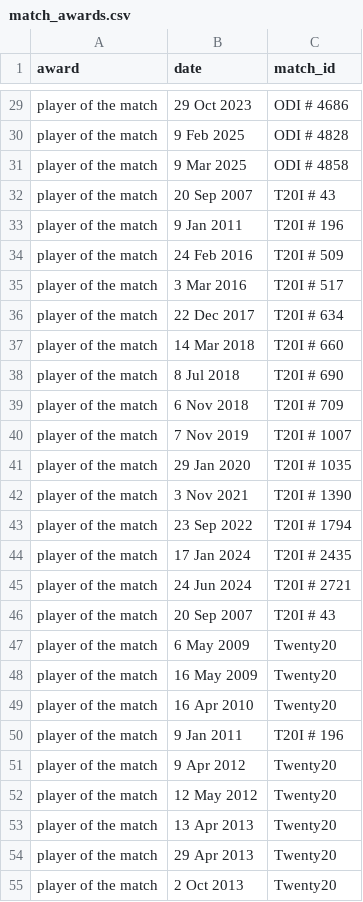
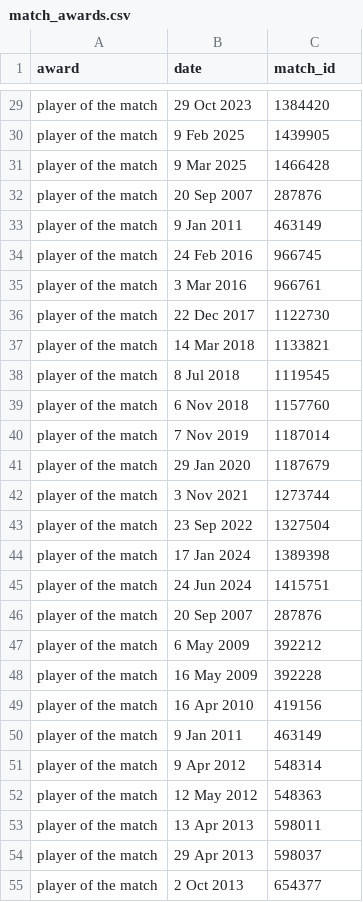
Before and after one commit to mohammedOwaiskh/rohit-sharma-career-scrapper, a CSV file: output/csv/match_awards.csv, drawn as a sheet; only a part is shown, gaps mark what is left out; the diff covers the shown part only; the diff names each change by its address in the sheet, - before the commit and + after, or states it on an @@ line.

```diff
--- a/output/csv/match_awards.csv
+++ b/output/csv/match_awards.csv
-C29 (match_id): ODI # 4686
+C29 (match_id): 1384420
-C30 (match_id): ODI # 4828
+C30 (match_id): 1439905
-C31 (match_id): ODI # 4858
+C31 (match_id): 1466428
-C32 (match_id): T20I # 43
+C32 (match_id): 287876
-C33 (match_id): T20I # 196
+C33 (match_id): 463149
-C34 (match_id): T20I # 509
+C34 (match_id): 966745
-C35 (match_id): T20I # 517
+C35 (match_id): 966761
-C36 (match_id): T20I # 634
+C36 (match_id): 1122730
-C37 (match_id): T20I # 660
+C37 (match_id): 1133821
-C38 (match_id): T20I # 690
+C38 (match_id): 1119545
-C39 (match_id): T20I # 709
+C39 (match_id): 1157760
-C40 (match_id): T20I # 1007
+C40 (match_id): 1187014
-C41 (match_id): T20I # 1035
+C41 (match_id): 1187679
-C42 (match_id): T20I # 1390
+C42 (match_id): 1273744
-C43 (match_id): T20I # 1794
+C43 (match_id): 1327504
-C44 (match_id): T20I # 2435
+C44 (match_id): 1389398
-C45 (match_id): T20I # 2721
+C45 (match_id): 1415751
-C46 (match_id): T20I # 43
+C46 (match_id): 287876
-C47 (match_id): Twenty20
+C47 (match_id): 392212
-C48 (match_id): Twenty20
+C48 (match_id): 392228
-C49 (match_id): Twenty20
+C49 (match_id): 419156
-C50 (match_id): T20I # 196
+C50 (match_id): 463149
-C51 (match_id): Twenty20
+C51 (match_id): 548314
-C52 (match_id): Twenty20
+C52 (match_id): 548363
-C53 (match_id): Twenty20
+C53 (match_id): 598011
-C54 (match_id): Twenty20
+C54 (match_id): 598037
-C55 (match_id): Twenty20
+C55 (match_id): 654377
```
Also changed, not shown: 53 edited cells elsewhere in this file, output/csv/match_results.csv, output/csv/scores.csv, 5 other files.
